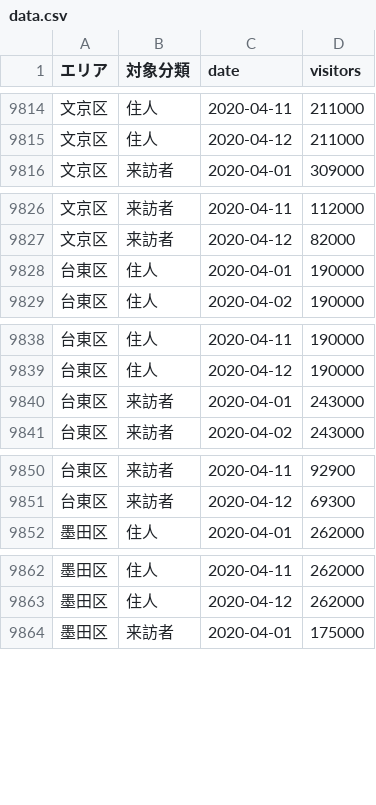
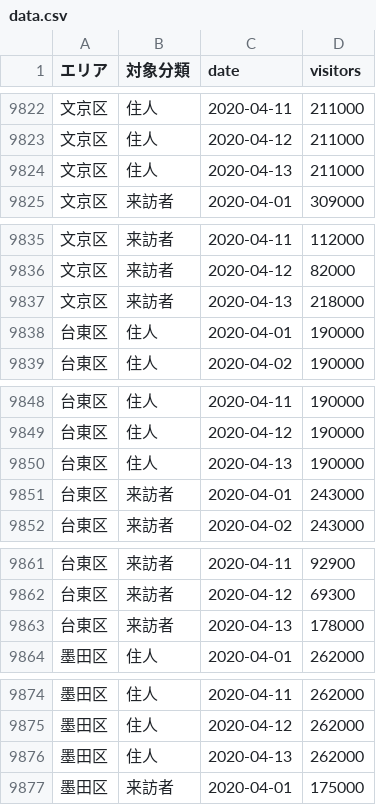
Before and after one commit to yutannihilation/covid19-tokyo-daily-de-facto-population, a CSV file: data/data.csv, drawn as a sheet; only a part is shown, gaps mark what is left out; the diff covers the shown part only; the diff names each change by its address in the sheet, - before the commit and + after, or states it on an @@ line.

```diff
--- a/data/data.csv
+++ b/data/data.csv
+row 9824: 文京区 | 住人 | 2020-04-13 | 211000
+row 9837: 文京区 | 来訪者 | 2020-04-13 | 218000
+row 9850: 台東区 | 住人 | 2020-04-13 | 190000
+row 9863: 台東区 | 来訪者 | 2020-04-13 | 178000
+row 9876: 墨田区 | 住人 | 2020-04-13 | 262000
```
Also changed, not shown: 41 added rows and 12 edited cells elsewhere in this file, 5 other files.
